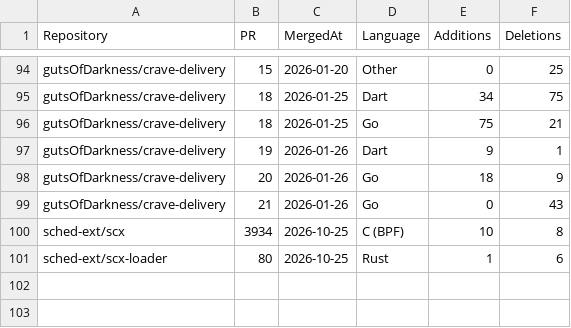
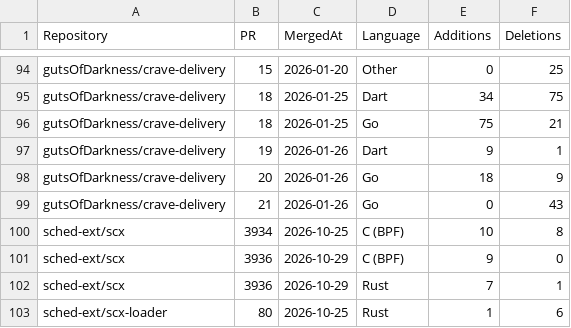
Before and after one commit to mohitmishra786/mohitmishra786, a CSV file: loc_results/contrib_lines.csv, drawn as a sheet; only a part is shown, gaps mark what is left out; the diff names each change by its address in the sheet, - before the commit and + after, or states it on an @@ line.

```diff
--- a/loc_results/contrib_lines.csv
+++ b/loc_results/contrib_lines.csv
+row 101: sched-ext/scx | 3936 | 2026-10-29 | C (BPF) | 9 | 0
+row 102: sched-ext/scx | 3936 | 2026-10-29 | Rust | 7 | 1
```
Also changed, not shown: 4 other files.
